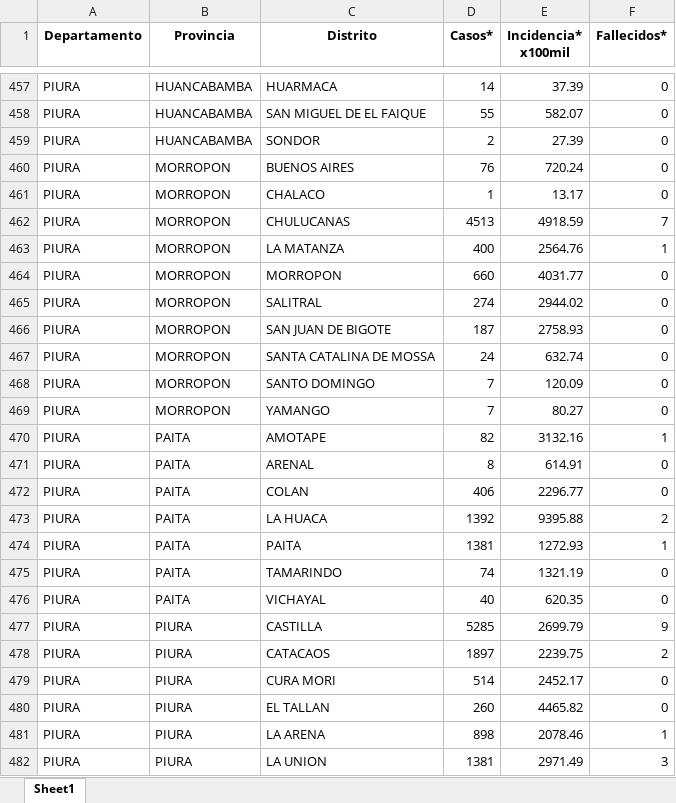
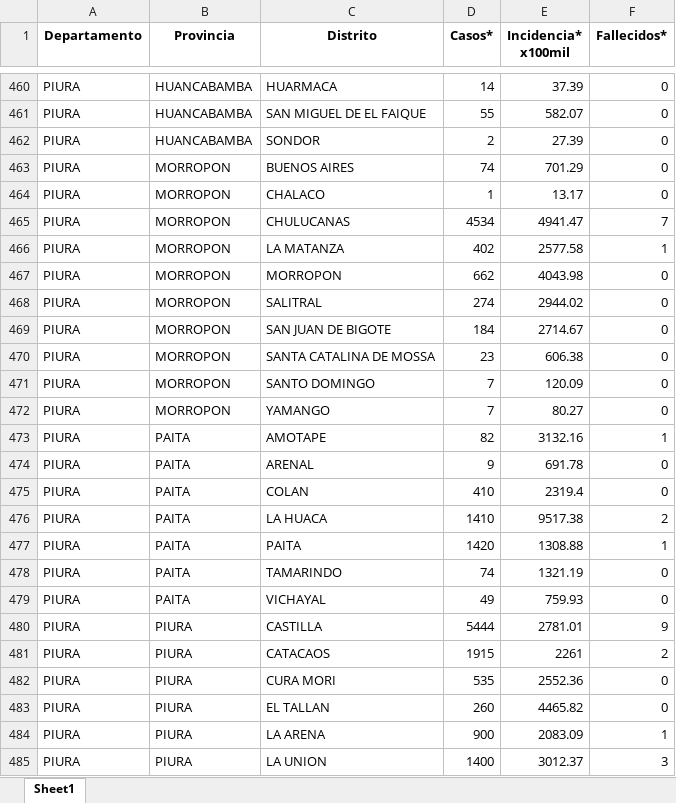
Before and after one commit to jlhuacles/dengue-final, an Excel workbook: indicadores_dengue_diario_distrito.xlsx, sheet Sheet1, drawn as a sheet; only a part is shown, gaps mark what is left out; values as stored, in another font and other column widths than the file's, no borders; addresses are those after the commit; the diff covers the shown part only; the diff names each change by its address in the sheet, - before the commit and + after, or states it on an @@ line.

```diff
--- a/indicadores_dengue_diario_distrito.xlsx (sheet Sheet1)
+++ b/indicadores_dengue_diario_distrito.xlsx (sheet Sheet1)
-D463 (Casos*): 76
+D463 (Casos*): 74
-E463 (Incidencia* x100mil): 720.24
+E463 (Incidencia* x100mil): 701.29
-D465 (Casos*): 4513
+D465 (Casos*): 4534
-E465 (Incidencia* x100mil): 4918.59
+E465 (Incidencia* x100mil): 4941.47
-D466 (Casos*): 400
+D466 (Casos*): 402
-E466 (Incidencia* x100mil): 2564.76
+E466 (Incidencia* x100mil): 2577.58
-D467 (Casos*): 660
+D467 (Casos*): 662
-E467 (Incidencia* x100mil): 4031.77
+E467 (Incidencia* x100mil): 4043.98
-D469 (Casos*): 187
+D469 (Casos*): 184
-E469 (Incidencia* x100mil): 2758.93
+E469 (Incidencia* x100mil): 2714.67
-D470 (Casos*): 24
+D470 (Casos*): 23
-E470 (Incidencia* x100mil): 632.74
+E470 (Incidencia* x100mil): 606.38
-D474 (Casos*): 8
+D474 (Casos*): 9
-E474 (Incidencia* x100mil): 614.91
+E474 (Incidencia* x100mil): 691.78
-D475 (Casos*): 406
+D475 (Casos*): 410
-E475 (Incidencia* x100mil): 2296.77
+E475 (Incidencia* x100mil): 2319.4
-D476 (Casos*): 1392
+D476 (Casos*): 1410
-E476 (Incidencia* x100mil): 9395.88
+E476 (Incidencia* x100mil): 9517.38
-D477 (Casos*): 1381
+D477 (Casos*): 1420
-E477 (Incidencia* x100mil): 1272.93
+E477 (Incidencia* x100mil): 1308.88
-D479 (Casos*): 40
+D479 (Casos*): 49
-E479 (Incidencia* x100mil): 620.35
+E479 (Incidencia* x100mil): 759.93
-D480 (Casos*): 5285
+D480 (Casos*): 5444
-E480 (Incidencia* x100mil): 2699.79
+E480 (Incidencia* x100mil): 2781.01
-D481 (Casos*): 1897
+D481 (Casos*): 1915
-E481 (Incidencia* x100mil): 2239.75
+E481 (Incidencia* x100mil): 2261
-D482 (Casos*): 514
+D482 (Casos*): 535
-E482 (Incidencia* x100mil): 2452.17
+E482 (Incidencia* x100mil): 2552.36
-D484 (Casos*): 898
+D484 (Casos*): 900
-E484 (Incidencia* x100mil): 2078.46
+E484 (Incidencia* x100mil): 2083.09
-D485 (Casos*): 1381
+D485 (Casos*): 1400
-E485 (Incidencia* x100mil): 2971.49
+E485 (Incidencia* x100mil): 3012.37
```
Also changed, not shown: 5 added rows, 2 removed rows and 495 edited cells elsewhere in this sheet.
